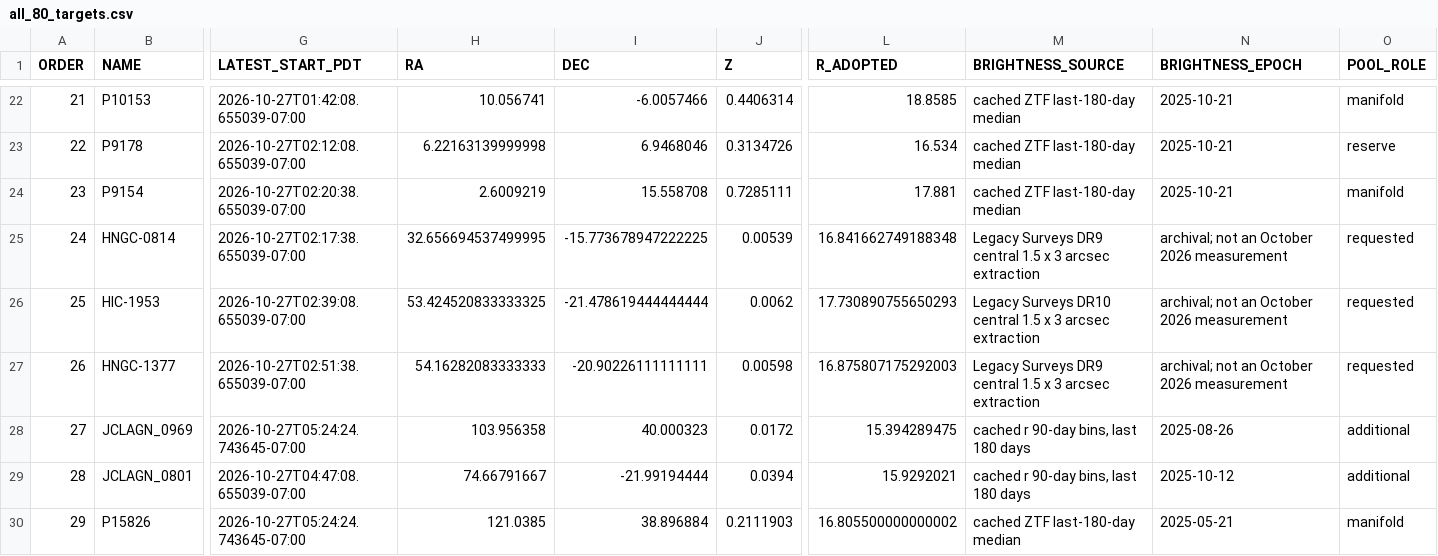
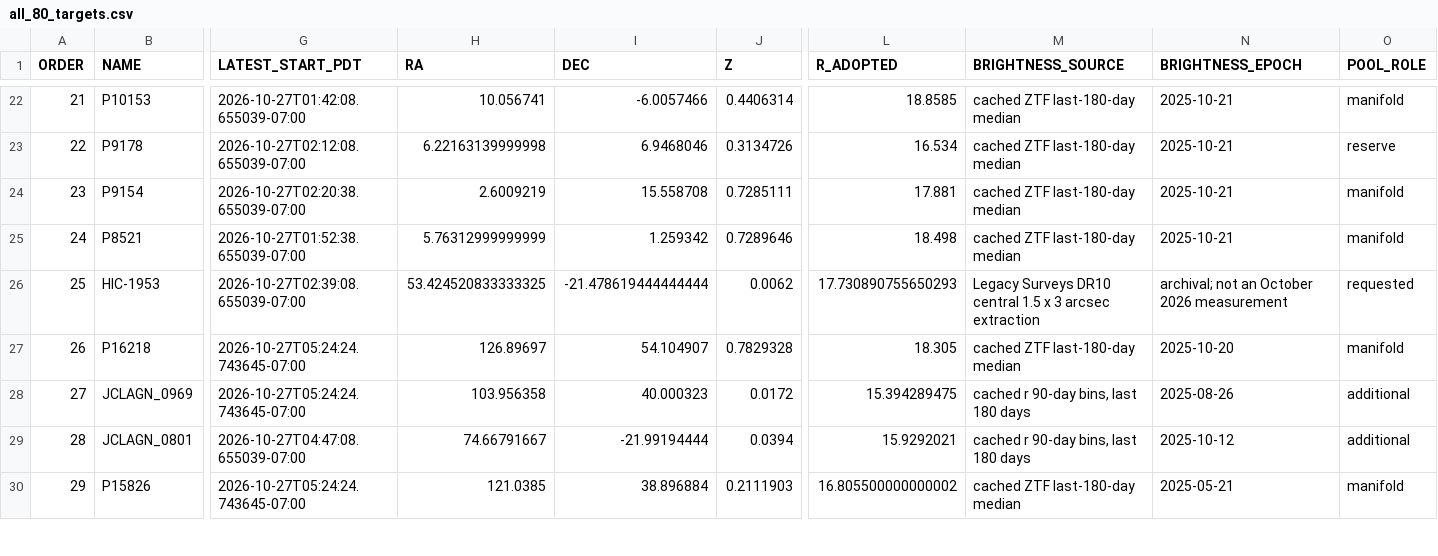
Before and after one commit to xoubish/CLAGN, a CSV file: docs/october/all_80_targets.csv, drawn as a sheet; only a part is shown, gaps mark what is left out; the diff covers the shown part only; the diff names each change by its address in the sheet, - before the commit and + after, or states it on an @@ line.

Commit message:
update source list

```diff
--- a/docs/october/all_80_targets.csv
+++ b/docs/october/all_80_targets.csv
-B25 (NAME): HNGC-0814
+B25 (NAME): P8521
-G25 (LATEST_START_PDT): 2026-10-27T02:17:38.655039-07:00
+G25 (LATEST_START_PDT): 2026-10-27T01:52:38.655039-07:00
-H25 (RA): 32.656694537499995
+H25 (RA): 5.76312999999999
-I25 (DEC): -15.773678947222225
+I25 (DEC): 1.259342
-J25 (Z): 0.00539
+J25 (Z): 0.7289646
-L25 (R_ADOPTED): 16.841662749188348
+L25 (R_ADOPTED): 18.498
-M25 (BRIGHTNESS_SOURCE): Legacy Surveys DR9 central 1.5 x 3 arcsec extraction
+M25 (BRIGHTNESS_SOURCE): cached ZTF last-180-day median
-N25 (BRIGHTNESS_EPOCH): archival; not an October 2026 measurement
+N25 (BRIGHTNESS_EPOCH): 2025-10-21
-O25 (POOL_ROLE): requested
+O25 (POOL_ROLE): manifold
-B27 (NAME): HNGC-1377
+B27 (NAME): P16218
-G27 (LATEST_START_PDT): 2026-10-27T02:51:38.655039-07:00
+G27 (LATEST_START_PDT): 2026-10-27T05:24:24.743645-07:00
-H27 (RA): 54.16282083333333
+H27 (RA): 126.89697
-I27 (DEC): -20.90226111111111
+I27 (DEC): 54.104907
-J27 (Z): 0.00598
+J27 (Z): 0.7829328
-L27 (R_ADOPTED): 16.875807175292003
+L27 (R_ADOPTED): 18.305
-M27 (BRIGHTNESS_SOURCE): Legacy Surveys DR9 central 1.5 x 3 arcsec extraction
+M27 (BRIGHTNESS_SOURCE): cached ZTF last-180-day median
-N27 (BRIGHTNESS_EPOCH): archival; not an October 2026 measurement
+N27 (BRIGHTNESS_EPOCH): 2025-10-20
-O27 (POOL_ROLE): requested
+O27 (POOL_ROLE): manifold
```
Also changed, not shown: 14 edited cells elsewhere in this file, docs/october/oct26_ngps.csv, docs/october/oct26_sequence.csv, 9 other files.
